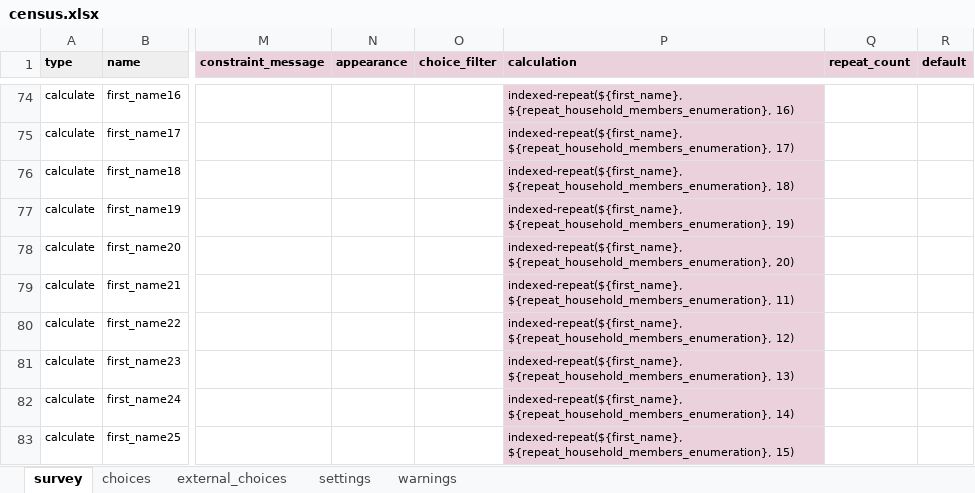
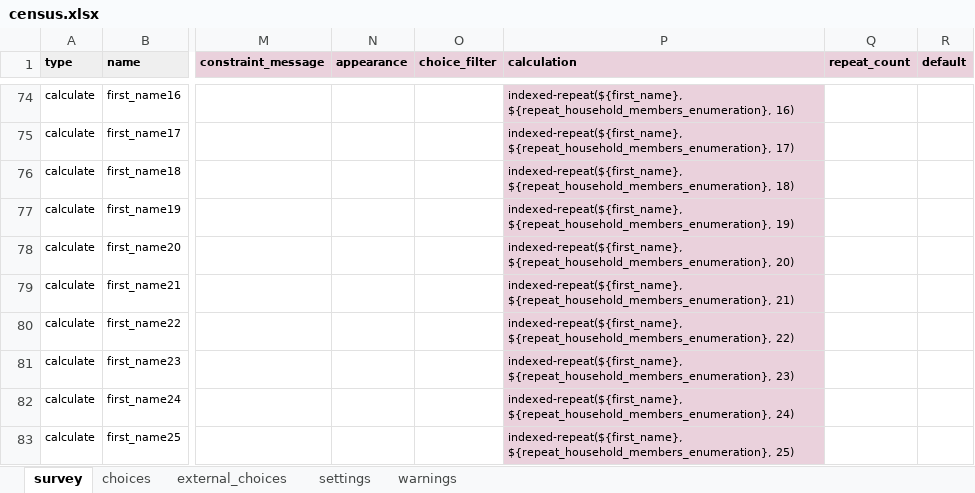
Before and after one commit to linl33/bohemia, an Excel workbook: forms/census/census.xlsx, sheet survey, drawn as a sheet; only a part is shown, gaps mark what is left out; values as stored, in another font and other column widths than the file's, no borders; charts and pictures and conditional formats not drawn; the diff covers the shown part only; the diff names each change by its address in the sheet, - before the commit and + after, or states it on an @@ line.

```diff
--- a/forms/census/census.xlsx (sheet survey)
+++ b/forms/census/census.xlsx (sheet survey)
-P79 (calculation): indexed-repeat(${first_name}, ${repeat_household_members_enumeration}, 11)
+P79 (calculation): indexed-repeat(${first_name}, ${repeat_household_members_enumeration}, 21)
-P80 (calculation): indexed-repeat(${first_name}, ${repeat_household_members_enumeration}, 12)
+P80 (calculation): indexed-repeat(${first_name}, ${repeat_household_members_enumeration}, 22)
-P81 (calculation): indexed-repeat(${first_name}, ${repeat_household_members_enumeration}, 13)
+P81 (calculation): indexed-repeat(${first_name}, ${repeat_household_members_enumeration}, 23)
-P82 (calculation): indexed-repeat(${first_name}, ${repeat_household_members_enumeration}, 14)
+P82 (calculation): indexed-repeat(${first_name}, ${repeat_household_members_enumeration}, 24)
-P83 (calculation): indexed-repeat(${first_name}, ${repeat_household_members_enumeration}, 15)
+P83 (calculation): indexed-repeat(${first_name}, ${repeat_household_members_enumeration}, 25)
```
Also changed, not shown: 36 edited cells elsewhere in this sheet, sheet settings, forms/minicensus/minicensus.xlsx, 5 other files.
